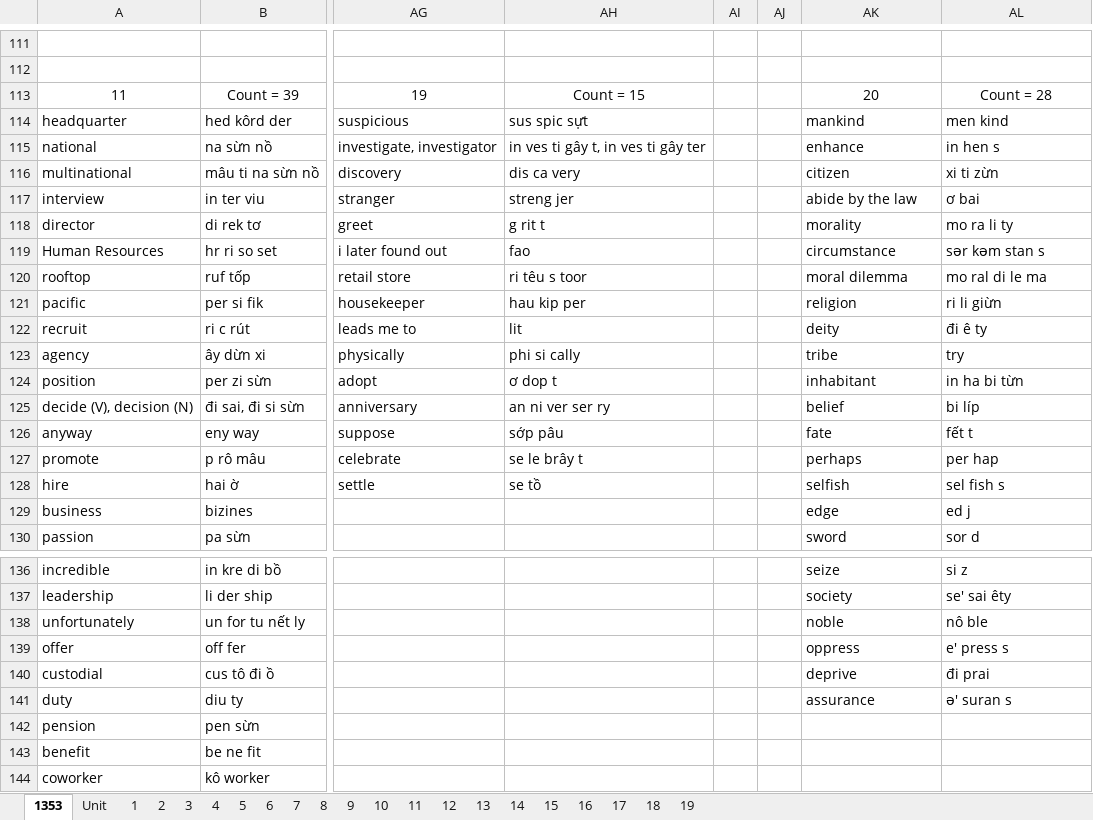
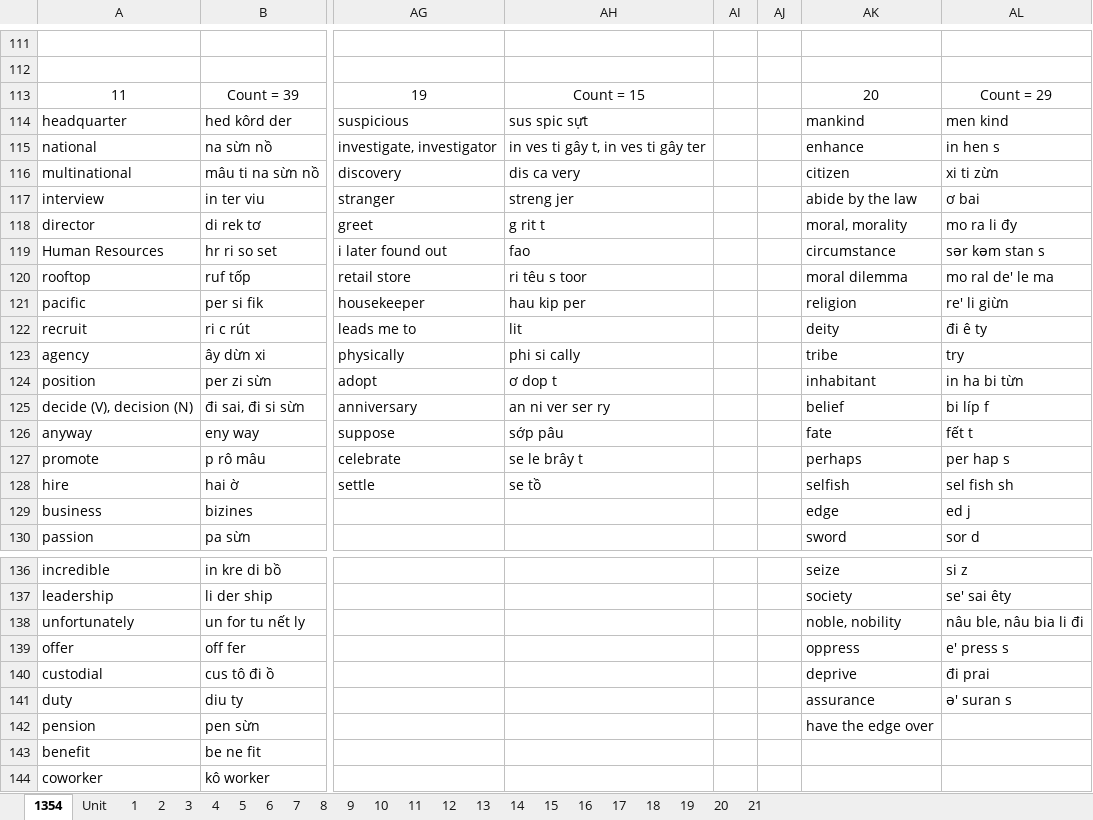
Before and after one commit to thaidh-dev/Engrisk, an Excel workbook: Hack-nao-1500-tu-tieng-anh/Nháp.xlsm, sheet 1354, drawn as a sheet; only a part is shown, gaps mark what is left out; values as stored, in another font and other column widths than the file's, no borders; the diff covers the shown part only; the diff names each change by its address in the sheet, - before the commit and + after, or states it on an @@ line.

```diff
--- a/Hack-nao-1500-tu-tieng-anh/Nháp.xlsm (sheet 1354)
+++ b/Hack-nao-1500-tu-tieng-anh/Nháp.xlsm (sheet 1354)
-sheet tab: 1353
+sheet tab: 1354
+sheet tab: 20
+sheet tab: 21
-AL113: Count = 28
+AL113: Count = 29
-AK118: morality
+AK118: moral, morality
-AL118: mo ra li ty
+AL118: mo ra li đy
-AL120: mo ral di le ma
+AL120: mo ral de' le ma
-AL121: ri li giừn
+AL121: re' li giừn
-AL125: bi líp
+AL125: bi líp f
-AL127: per hap
+AL127: per hap s
-AL128: sel fish s
+AL128: sel fish sh
-AK138: noble
+AK138: noble, nobility
-AL138: nô ble
+AL138: nâu ble, nâu bia li đi
-AK142: (empty)
+AK142: have the edge over
```
Also changed, not shown: 2 edited cells elsewhere in this sheet, sheet 19, Phrasal Verbs/Phrasal Verbs.xlsm.
